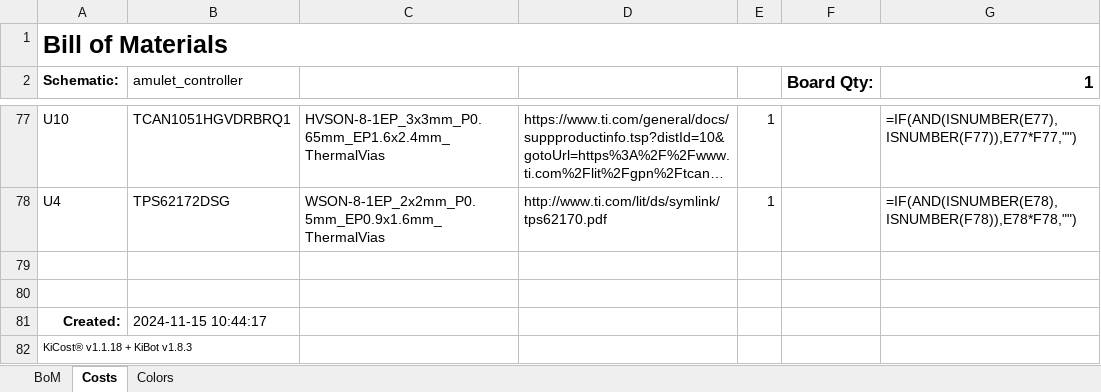
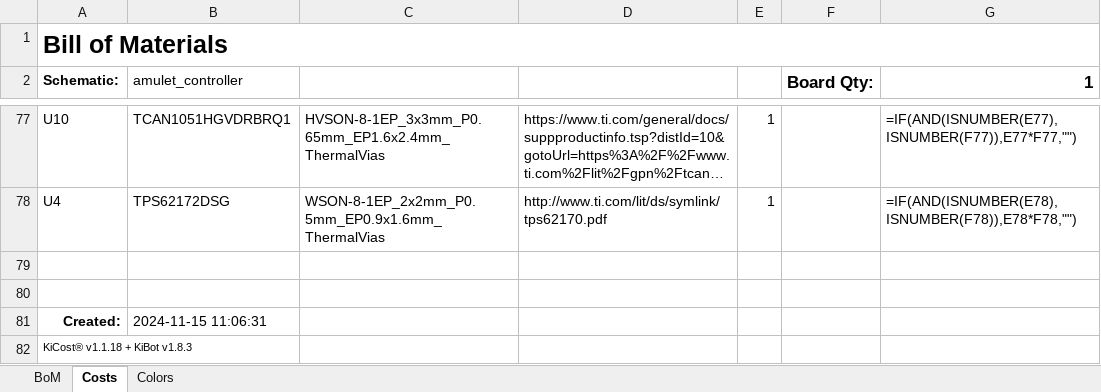
Before and after one commit to EPFLXplore/XRE_LeggedRobot_HW, an Excel workbook: amulet_controller/Manufacturing/Assembly/amulet_controller-bom.xlsx, sheet Costs, drawn as a sheet; only a part is shown, gaps mark what is left out; long unchanged cells end in …; values as stored, in another font and other column widths than the file's, no borders; formulas without a stored value are shown as written; conditional formats not drawn; the diff names each change by its address in the sheet, - before the commit and + after, or states it on an @@ line.

```diff
--- a/amulet_controller/Manufacturing/Assembly/amulet_controller-bom.xlsx (sheet Costs)
+++ b/amulet_controller/Manufacturing/Assembly/amulet_controller-bom.xlsx (sheet Costs)
-B81 (amulet_controller): 2024-11-15 10:44:17
+B81 (amulet_controller): 2024-11-15 11:06:31
```
Also changed, not shown: 30 other files.
